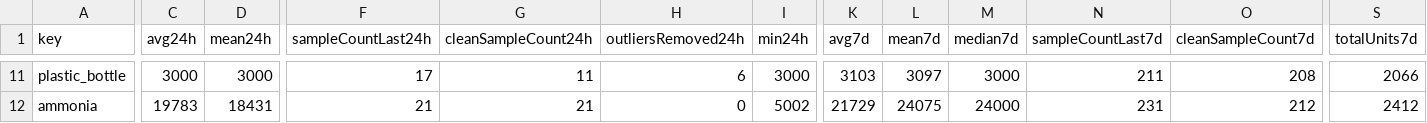
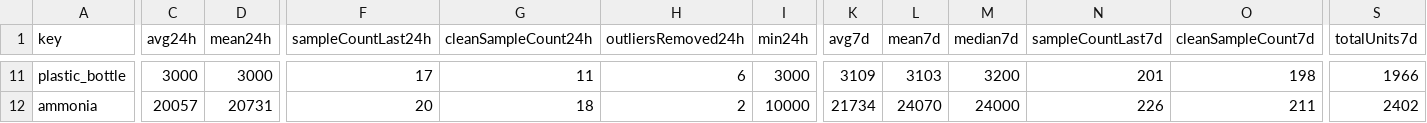
Before and after one commit to 4bidden-knowledge/Stalcrafter-X, a CSV file: prices.csv, drawn as a sheet; only a part is shown, gaps mark what is left out; the diff covers the shown part only; the diff names each change by its address in the sheet, - before the commit and + after, or states it on an @@ line.

```diff
--- a/prices.csv
+++ b/prices.csv
-K11 (avg7d): 3103
+K11 (avg7d): 3109
-L11 (mean7d): 3097
+L11 (mean7d): 3103
-M11 (median7d): 3000
+M11 (median7d): 3200
-N11 (sampleCountLast7d): 211
+N11 (sampleCountLast7d): 201
-O11 (cleanSampleCount7d): 208
+O11 (cleanSampleCount7d): 198
-S11 (totalUnits7d): 2066
+S11 (totalUnits7d): 1966
-C12 (avg24h): 19783
+C12 (avg24h): 20057
-D12 (mean24h): 18431
+D12 (mean24h): 20731
-F12 (sampleCountLast24h): 21
+F12 (sampleCountLast24h): 20
-G12 (cleanSampleCount24h): 21
+G12 (cleanSampleCount24h): 18
-H12 (outliersRemoved24h): 0
+H12 (outliersRemoved24h): 2
-I12 (min24h): 5002
+I12 (min24h): 10000
-K12 (avg7d): 21729
+K12 (avg7d): 21734
-L12 (mean7d): 24075
+L12 (mean7d): 24070
-N12 (sampleCountLast7d): 231
+N12 (sampleCountLast7d): 226
-O12 (cleanSampleCount7d): 212
+O12 (cleanSampleCount7d): 211
-S12 (totalUnits7d): 2412
+S12 (totalUnits7d): 2402
```
Also changed, not shown: 91 edited cells elsewhere in this file, 2 other files.
